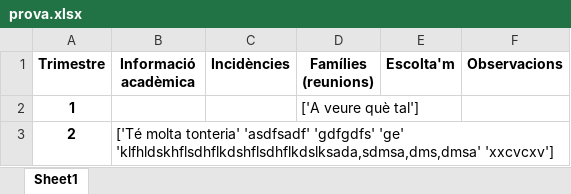
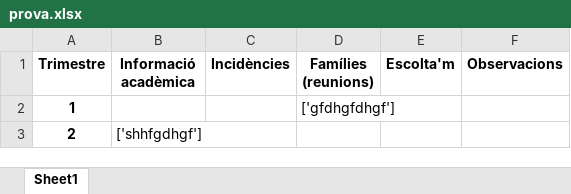
Before and after one commit to jberbissbd/seguiment, an Excel workbook: prova.xlsx, sheet Sheet1, drawn as a sheet; values as stored, in another font and other column widths than the file's, no borders; ↵ is a line break in a cell; the diff names each change by its address in the sheet, - before the commit and + after, or states it on an @@ line.

```diff
--- a/prova.xlsx (sheet Sheet1)
+++ b/prova.xlsx (sheet Sheet1)
-D2 (Famílies (reunions)): ['A veure què tal']
+D2 (Famílies (reunions)): ['gfdhgfdhgf']
-B3 (Informació acadèmica): ['Té molta tonteria' 'asdfsadf' 'gdfgdfs' 'ge' ↵ 'klfhldskhflsdhflkdshflsdhflkdslksada,sdmsa,dms,dmsa' 'xxcvcxv']
+B3 (Informació acadèmica): ['shhfgdhgf']
```
Also changed, not shown: 2 other files.
